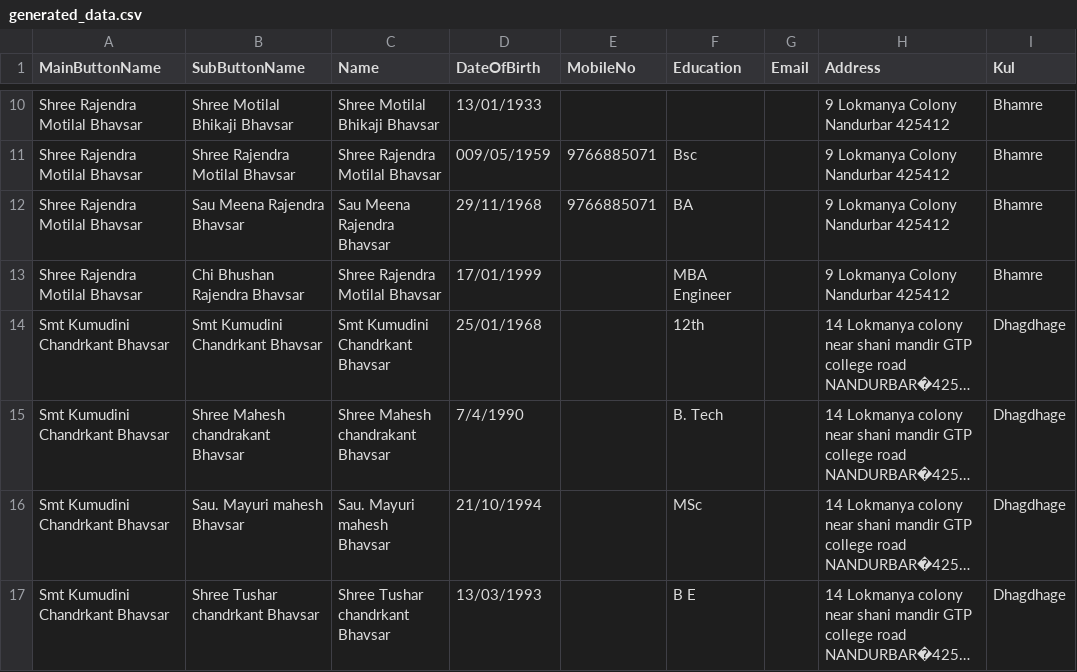
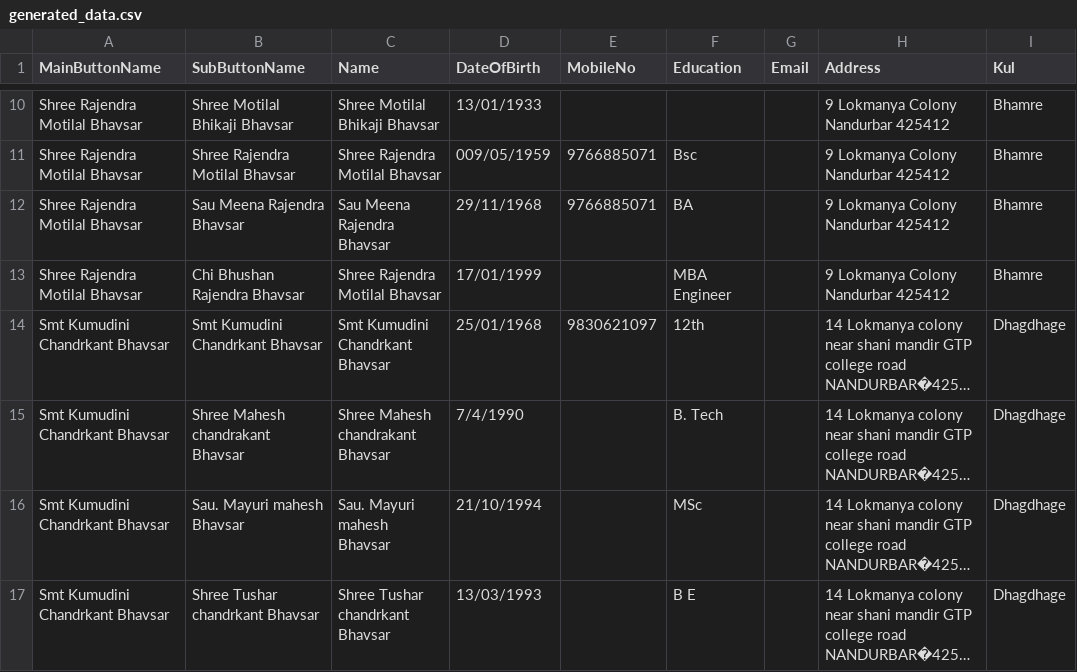
Before and after one commit to KailasBhavsar/BhavsarSamajNandurbar, a CSV file: generated_data.csv, drawn as a sheet; only a part is shown, gaps mark what is left out; long unchanged cells end in …; the diff names each change by its address in the sheet, - before the commit and + after, or states it on an @@ line.

Commit message:
Update generated_data.csv

```diff
--- a/generated_data.csv
+++ b/generated_data.csv
-E14 (MobileNo): (empty)
+E14 (MobileNo): 9830621097
```
